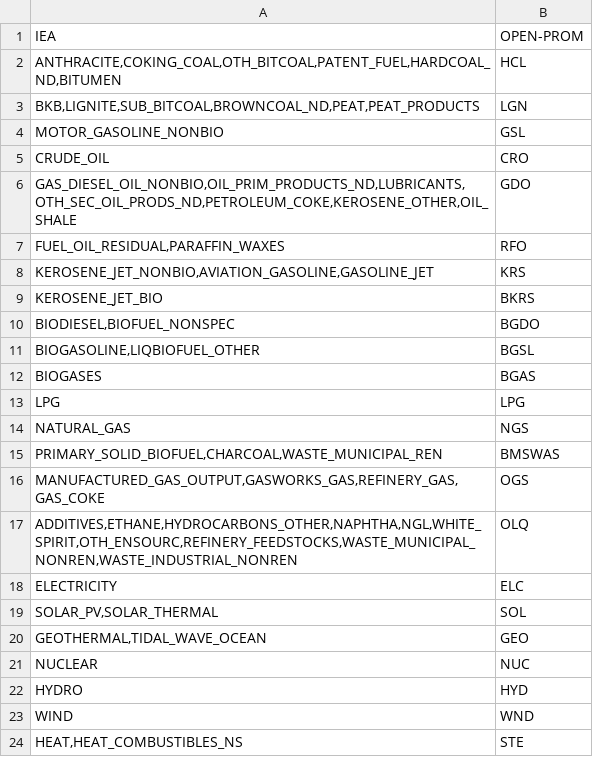
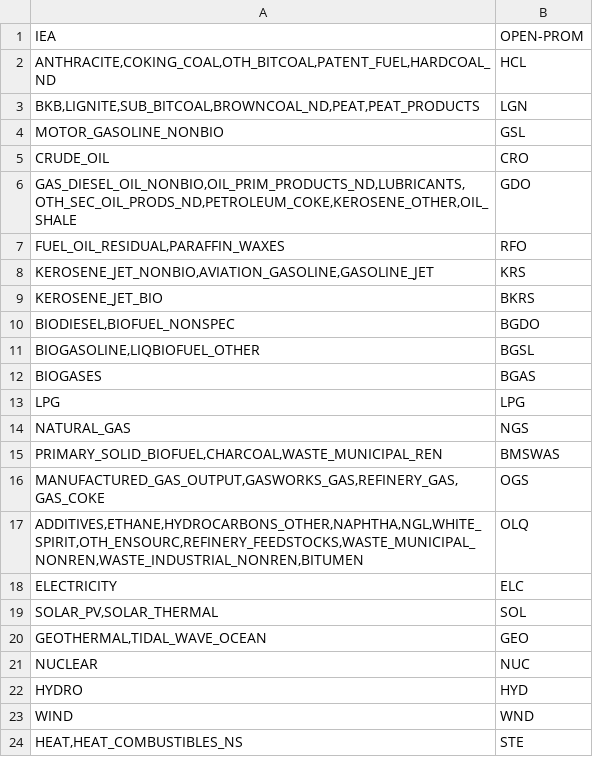
Before and after one commit to e3modelling/mrprom, a CSV file: inst/extdata/sectoral/prom-iea-fuelcons-mapping.csv, drawn as a sheet; only a part is shown.

Commit message:
Update mapping

```diff
--- a/inst/extdata/sectoral/prom-iea-fuelcons-mapping.csv
+++ b/inst/extdata/sectoral/prom-iea-fuelcons-mapping.csv
@@ -1,3 +1,3 @@
 IEA,OPEN-PROM
-"ANTHRACITE,COKING_COAL,OTH_BITCOAL,PATENT_FUEL,HARDCOAL_ND,BITUMEN",HCL
+"ANTHRACITE,COKING_COAL,OTH_BITCOAL,PATENT_FUEL,HARDCOAL_ND",HCL
 "BKB,LIGNITE,SUB_BITCOAL,BROWNCOAL_ND,PEAT,PEAT_PRODUCTS",LGN
@@ -16,3 +16,3 @@ IEA,OPEN-PROM
 "MANUFACTURED_GAS_OUTPUT,GASWORKS_GAS,REFINERY_GAS,GAS_COKE",OGS
-"ADDITIVES,ETHANE,HYDROCARBONS_OTHER,NAPHTHA,NGL,WHITE_SPIRIT,OTH_ENSOURC,REFINERY_FEEDSTOCKS,WASTE_MUNICIPAL_NONREN,WASTE_INDUSTRIAL_NONREN",OLQ
+"ADDITIVES,ETHANE,HYDROCARBONS_OTHER,NAPHTHA,NGL,WHITE_SPIRIT,OTH_ENSOURC,REFINERY_FEEDSTOCKS,WASTE_MUNICIPAL_NONREN,WASTE_INDUSTRIAL_NONREN,BITUMEN",OLQ
 "ELECTRICITY",ELC
```
